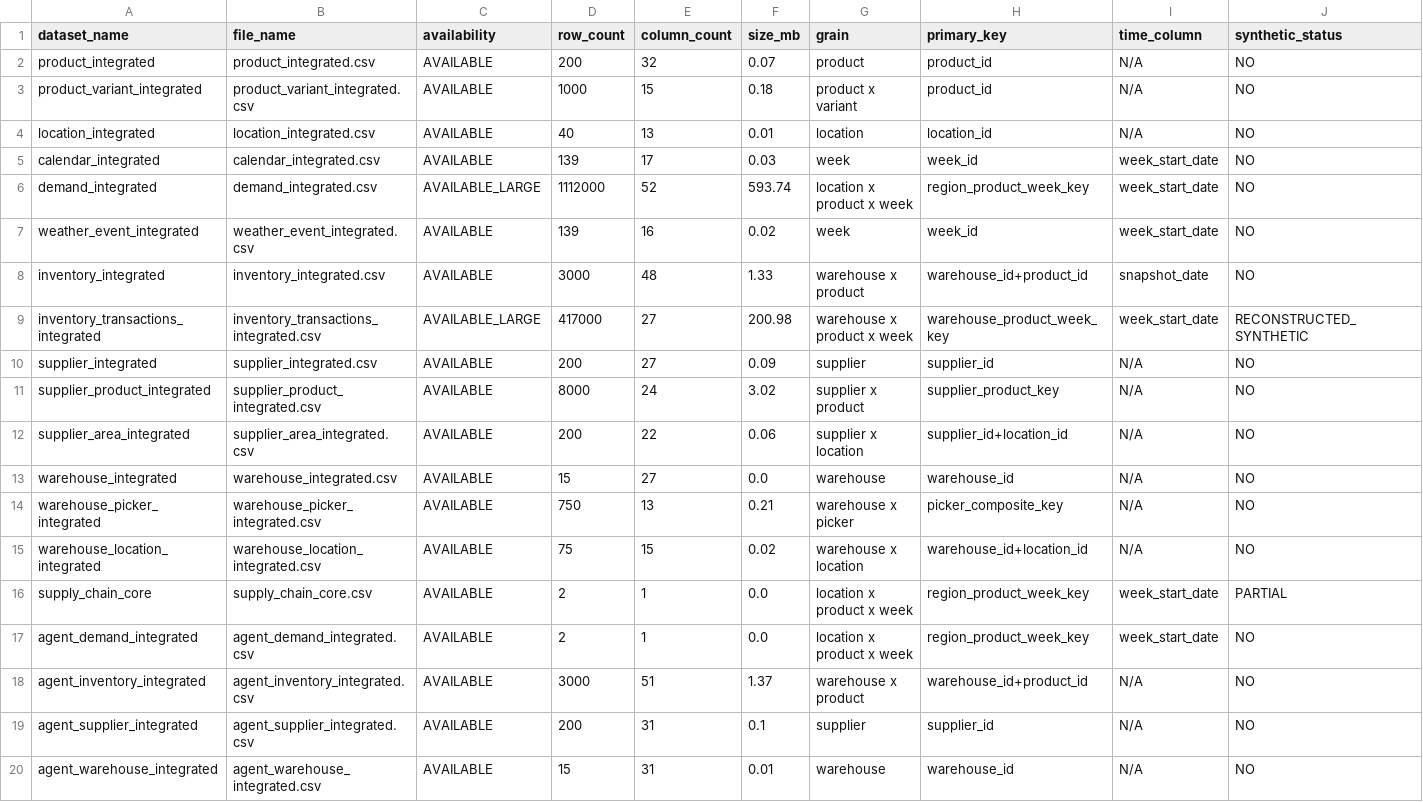
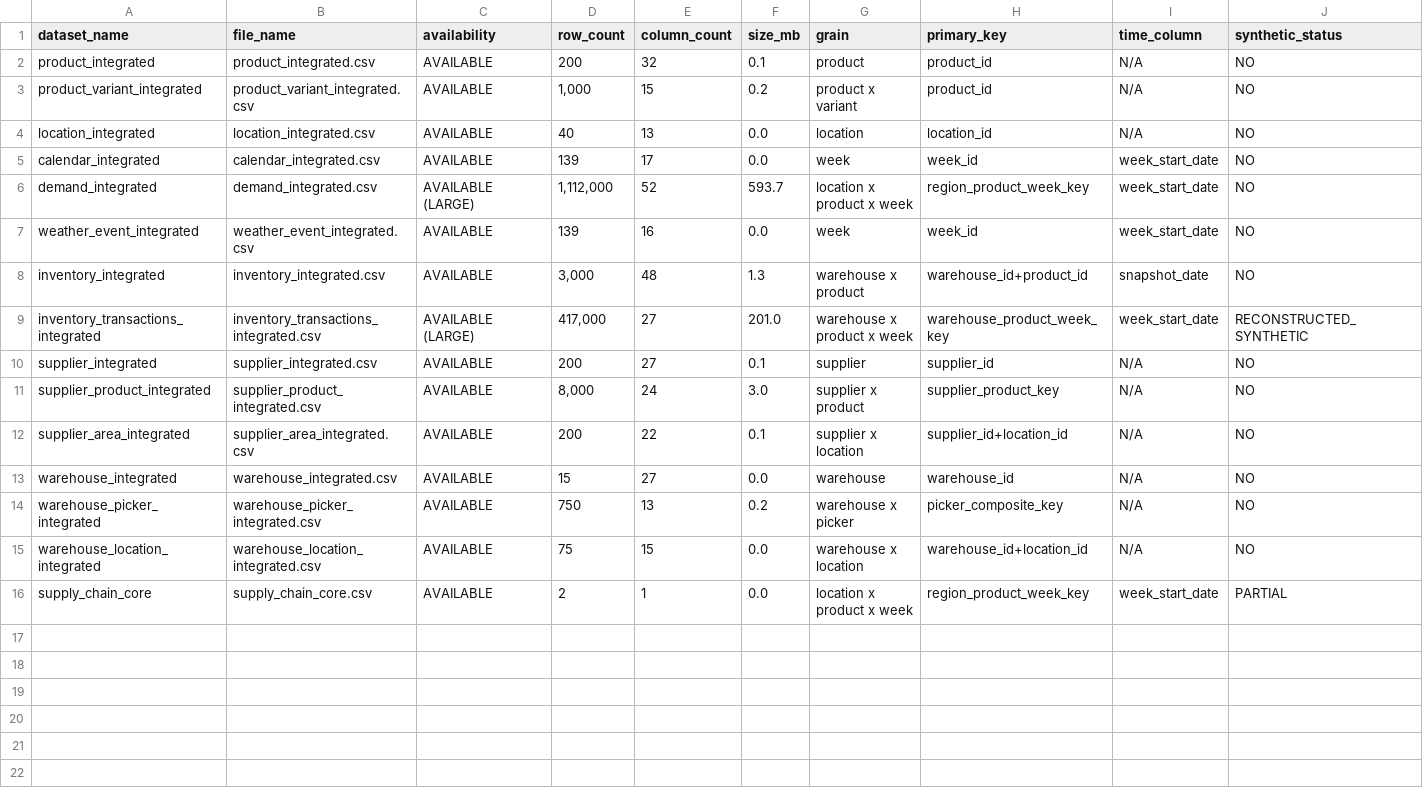
Before and after one commit to mondalsahil302-ui/ai-multi-agent-supply-chain, a CSV file: Datasets/reports/fe_input_catalog.csv, drawn as a sheet.

```diff
--- a/Datasets/reports/fe_input_catalog.csv
+++ b/Datasets/reports/fe_input_catalog.csv
@@ -1,20 +1,16 @@
 dataset_name,file_name,availability,row_count,column_count,size_mb,grain,primary_key,time_column,synthetic_status
-product_integrated,product_integrated.csv,AVAILABLE,200,32,0.07,product,product_id,N/A,NO
-product_variant_integrated,product_variant_integrated.csv,AVAILABLE,1000,15,0.18,product x variant,product_id,N/A,NO
-location_integrated,location_integrated.csv,AVAILABLE,40,13,0.01,location,location_id,N/A,NO
-calendar_integrated,calendar_integrated.csv,AVAILABLE,139,17,0.03,week,week_id,week_start_date,NO
-demand_integrated,demand_integrated.csv,AVAILABLE_LARGE,1112000,52,593.74,location x product x week,region_product_week_key,week_start_date,NO
-weather_event_integrated,weather_event_integrated.csv,AVAILABLE,139,16,0.02,week,week_id,week_start_date,NO
-inventory_integrated,inventory_integrated.csv,AVAILABLE,3000,48,1.33,warehouse x product,warehouse_id+product_id,snapshot_date,NO
-inventory_transactions_integrated,inventory_transactions_integrated.csv,AVAILABLE_LARGE,417000,27,200.98,warehouse x product x week,warehouse_product_week_key,week_start_date,RECONSTRUCTED_SYNTHETIC
-supplier_integrated,supplier_integrated.csv,AVAILABLE,200,27,0.09,supplier,supplier_id,N/A,NO
-supplier_product_integrated,supplier_product_integrated.csv,AVAILABLE,8000,24,3.02,supplier x product,supplier_product_key,N/A,NO
-supplier_area_integrated,supplier_area_integrated.csv,AVAILABLE,200,22,0.06,supplier x location,supplier_id+location_id,N/A,NO
+product_integrated,product_integrated.csv,AVAILABLE,200,32,0.1,product,product_id,N/A,NO
+product_variant_integrated,product_variant_integrated.csv,AVAILABLE,"1,000",15,0.2,product x variant,product_id,N/A,NO
+location_integrated,location_integrated.csv,AVAILABLE,40,13,0.0,location,location_id,N/A,NO
+calendar_integrated,calendar_integrated.csv,AVAILABLE,139,17,0.0,week,week_id,week_start_date,NO
+demand_integrated,demand_integrated.csv,AVAILABLE (LARGE),"1,112,000",52,593.7,location x product x week,region_product_week_key,week_start_date,NO
+weather_event_integrated,weather_event_integrated.csv,AVAILABLE,139,16,0.0,week,week_id,week_start_date,NO
+inventory_integrated,inventory_integrated.csv,AVAILABLE,"3,000",48,1.3,warehouse x product,warehouse_id+product_id,snapshot_date,NO
+inventory_transactions_integrated,inventory_transactions_integrated.csv,AVAILABLE (LARGE),"417,000",27,201.0,warehouse x product x week,warehouse_product_week_key,week_start_date,RECONSTRUCTED_SYNTHETIC
+supplier_integrated,supplier_integrated.csv,AVAILABLE,200,27,0.1,supplier,supplier_id,N/A,NO
+supplier_product_integrated,supplier_product_integrated.csv,AVAILABLE,"8,000",24,3.0,supplier x product,supplier_product_key,N/A,NO
+supplier_area_integrated,supplier_area_integrated.csv,AVAILABLE,200,22,0.1,supplier x location,supplier_id+location_id,N/A,NO
 warehouse_integrated,warehouse_integrated.csv,AVAILABLE,15,27,0.0,warehouse,warehouse_id,N/A,NO
-warehouse_picker_integrated,warehouse_picker_integrated.csv,AVAILABLE,750,13,0.21,warehouse x picker,picker_composite_key,N/A,NO
-warehouse_location_integrated,warehouse_location_integrated.csv,AVAILABLE,75,15,0.02,warehouse x location,warehouse_id+location_id,N/A,NO
+warehouse_picker_integrated,warehouse_picker_integrated.csv,AVAILABLE,750,13,0.2,warehouse x picker,picker_composite_key,N/A,NO
+warehouse_location_integrated,warehouse_location_integrated.csv,AVAILABLE,75,15,0.0,warehouse x location,warehouse_id+location_id,N/A,NO
 supply_chain_core,supply_chain_core.csv,AVAILABLE,2,1,0.0,location x product x week,region_product_week_key,week_start_date,PARTIAL
-agent_demand_integrated,agent_demand_integrated.csv,AVAILABLE,2,1,0.0,location x product x week,region_product_week_key,week_start_date,NO
-agent_inventory_integrated,agent_inventory_integrated.csv,AVAILABLE,3000,51,1.37,warehouse x product,warehouse_id+product_id,N/A,NO
-agent_supplier_integrated,agent_supplier_integrated.csv,AVAILABLE,200,31,0.1,supplier,supplier_id,N/A,NO
-agent_warehouse_integrated,agent_warehouse_integrated.csv,AVAILABLE,15,31,0.01,warehouse,warehouse_id,N/A,NO
```
Also changed, not shown: Datasets/feature_engineered/supplier_routing_features.csv, Datasets/reports/fe_feature_config.csv, 16 other files.
